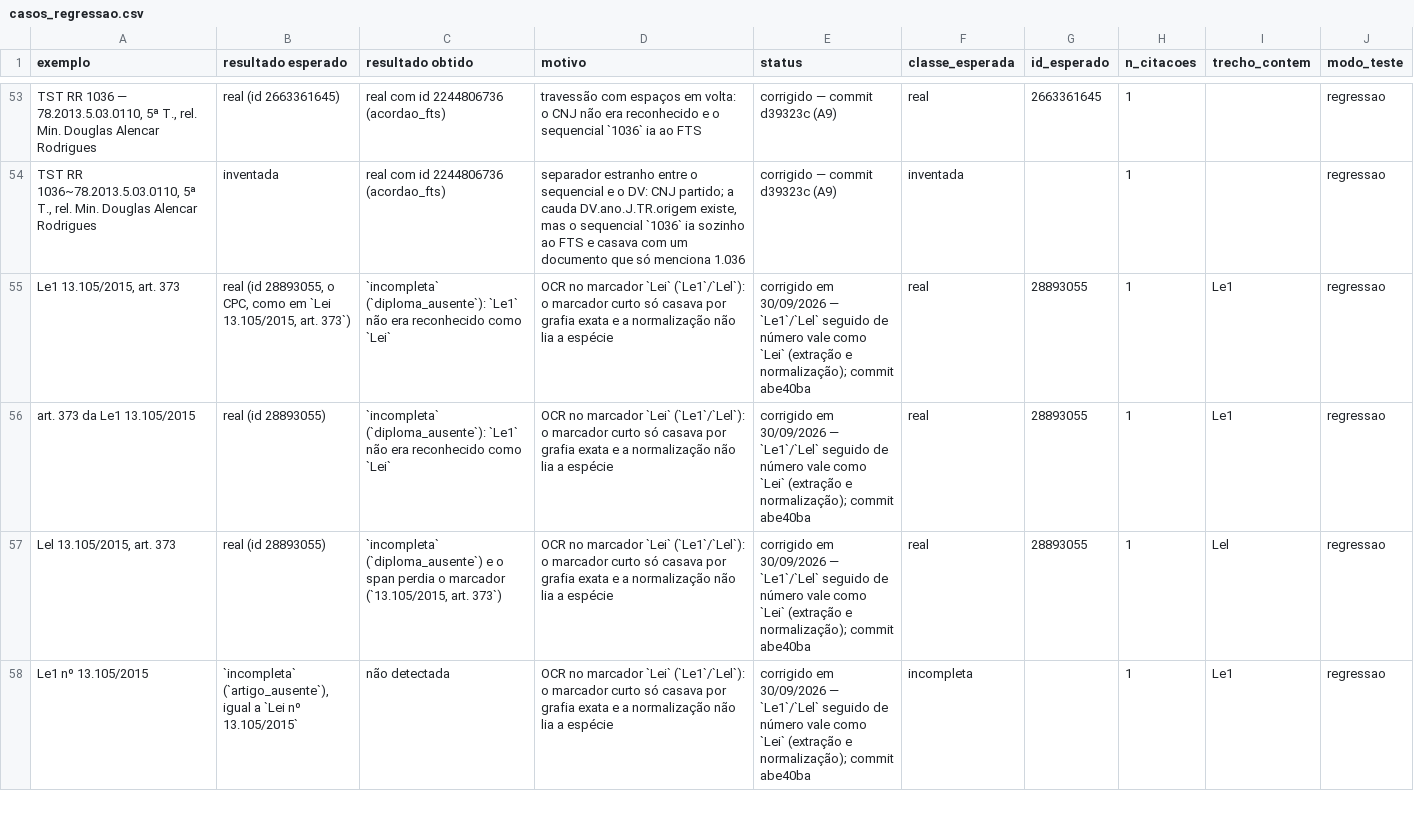
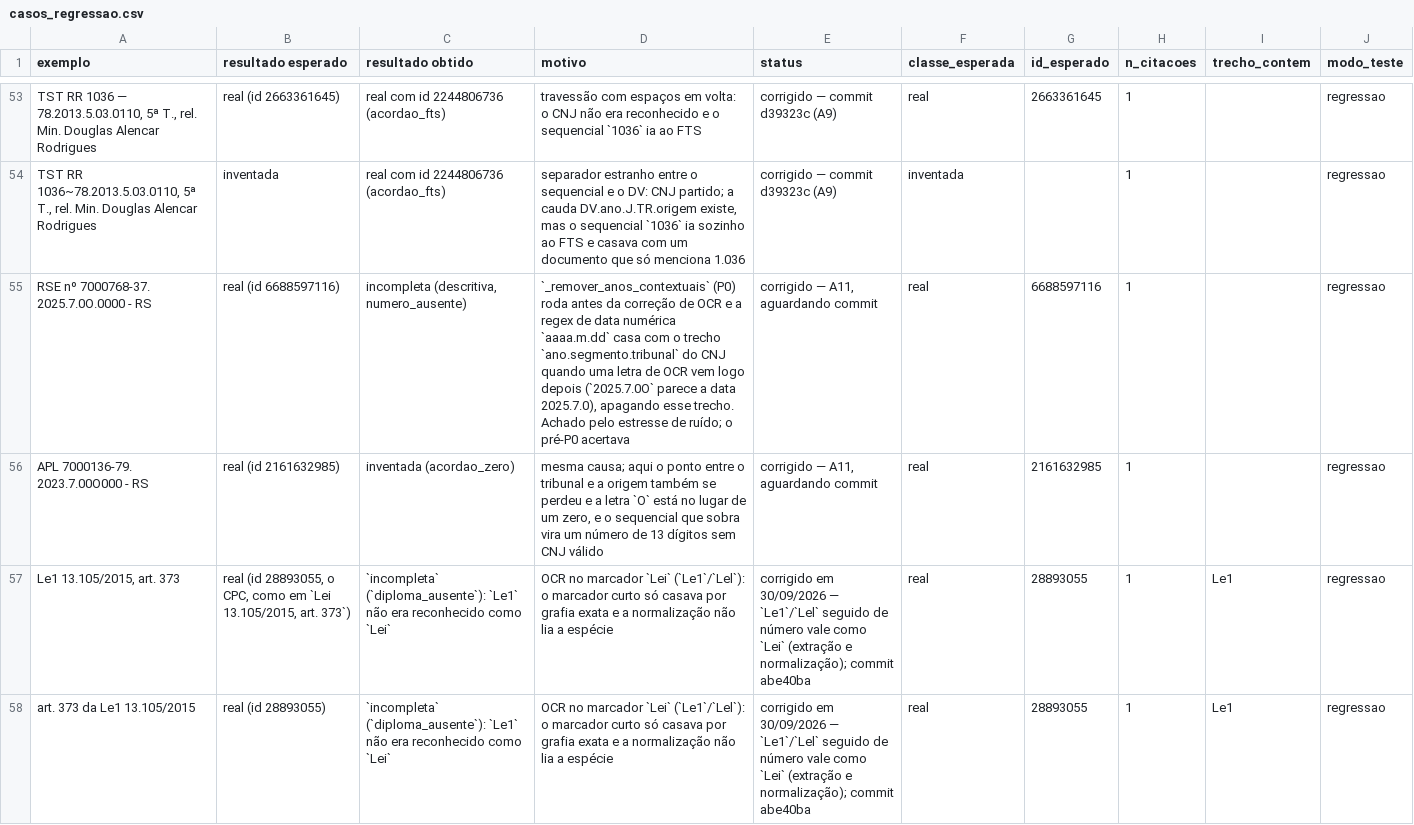
Before and after one commit to camila-cg/bracis-2026-challenge, a CSV file: analise/casos_regressao.csv, drawn as a sheet; only a part is shown, gaps mark what is left out; the shorter side is filled out with more unchanged rows; ↵ is a line break in a cell; the diff names each change by its address in the sheet, - before the commit and + after, or states it on an @@ line.

Commit message:
Preserva o trecho do CNJ com letra de OCR ao remover anos de contexto

```diff
--- a/analise/casos_regressao.csv
+++ b/analise/casos_regressao.csv
+row 55: RSE nº 7000768-37. ↵ 2025.7.0O.0000 - RS | real (id 6688597116) | incompleta (descritiva, numero_ausente) | `_remover_anos_contextuais` (P0) roda antes da correção de OCR e a regex de data numérica `aaaa.m.dd` casa com o trecho `ano.segmento.tribunal` do CNJ quando uma letra de OCR vem logo depois (`2025.7.0O` parece a data 2025.7.0), apagando esse trecho. Achado pelo estresse de ruído; o pré-P0 acertava | corrigido — A11, aguardando commit | real | 6688597116 | 1 |  | regressao
+row 56: APL 7000136-79. ↵ 2023.7.00O000 - RS | real (id 2161632985) | inventada (acordao_zero) | mesma causa; aqui o ponto entre o tribunal e a origem também se perdeu e a letra `O` está no lugar de um zero, e o sequencial que sobra vira um número de 13 dígitos sem CNJ válido | corrigido — A11, aguardando commit | real | 2161632985 | 1 |  | regressao
```
Also changed, not shown: 4 other files.
